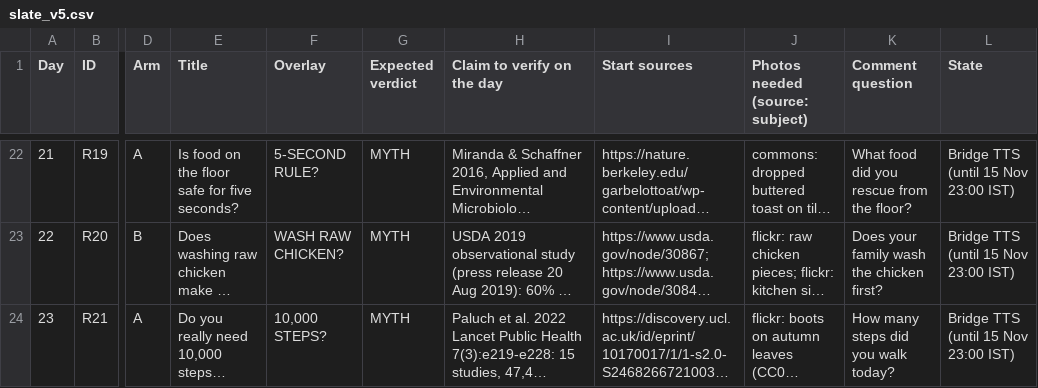
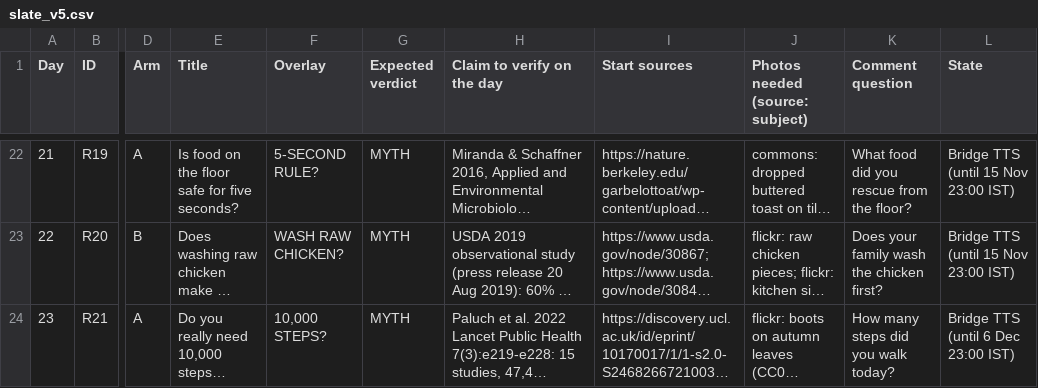
Before and after one commit to sriharsha8991/stickman-shorts, a CSV file: plan/slate_v5.csv, drawn as a sheet; only a part is shown, gaps mark what is left out; long unchanged cells end in …; the diff names each change by its address in the sheet, - before the commit and + after, or states it on an @@ line.

```diff
--- a/plan/slate_v5.csv
+++ b/plan/slate_v5.csv
-L24 (State): Bridge TTS (until 15 Nov 23:00 IST)
+L24 (State): Bridge TTS (until 6 Dec 23:00 IST)
```
Also changed, not shown: 3 other files.
